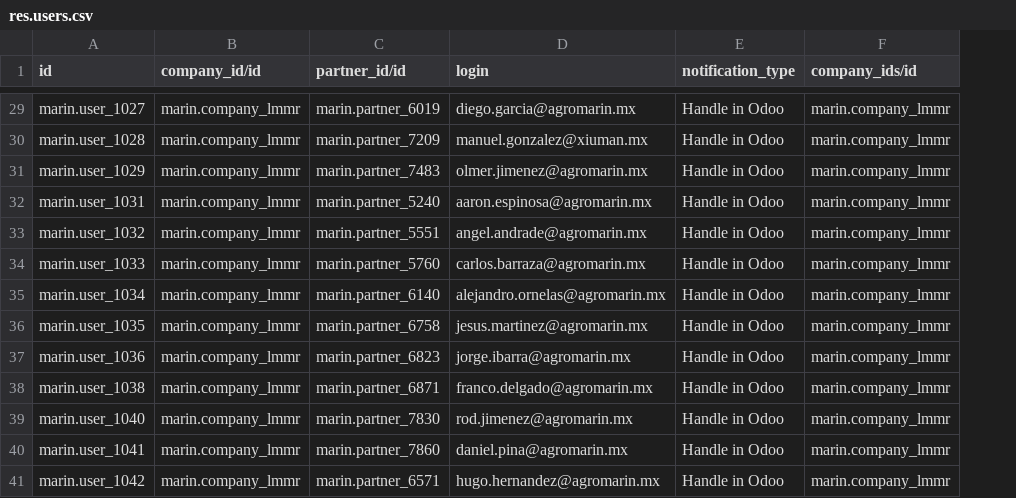
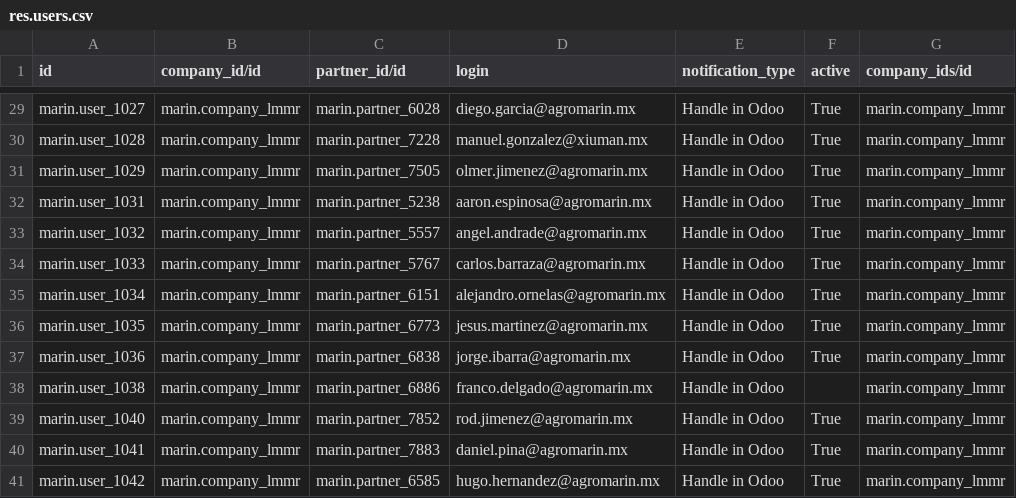
Before and after one commit to robertoCabreraAgro/addons_custom, a CSV file: marin/data/res.users.csv, drawn as a sheet; only a part is shown, gaps mark what is left out; the diff covers the shown part only; the diff names each change by its address in the sheet, - before the commit and + after, or states it on an @@ line.

```diff
--- a/marin/data/res.users.csv
+++ b/marin/data/res.users.csv
+column F (active), rows 29-41: True | True | True | True | True | True | True | True | True |  | True | True | True
-C29 (partner_id/id): marin.partner_6019
+C29 (partner_id/id): marin.partner_6028
-C30 (partner_id/id): marin.partner_7209
+C30 (partner_id/id): marin.partner_7228
-C31 (partner_id/id): marin.partner_7483
+C31 (partner_id/id): marin.partner_7505
-C32 (partner_id/id): marin.partner_5240
+C32 (partner_id/id): marin.partner_5238
-C33 (partner_id/id): marin.partner_5551
+C33 (partner_id/id): marin.partner_5557
-C34 (partner_id/id): marin.partner_5760
+C34 (partner_id/id): marin.partner_5767
-C35 (partner_id/id): marin.partner_6140
+C35 (partner_id/id): marin.partner_6151
-C36 (partner_id/id): marin.partner_6758
+C36 (partner_id/id): marin.partner_6773
-C37 (partner_id/id): marin.partner_6823
+C37 (partner_id/id): marin.partner_6838
-C38 (partner_id/id): marin.partner_6871
+C38 (partner_id/id): marin.partner_6886
-C39 (partner_id/id): marin.partner_7830
+C39 (partner_id/id): marin.partner_7852
-C40 (partner_id/id): marin.partner_7860
+C40 (partner_id/id): marin.partner_7883
-C41 (partner_id/id): marin.partner_6571
+C41 (partner_id/id): marin.partner_6585
```
Also changed, not shown: 27 edited cells elsewhere in this file, marin/data/res.partner.bank.csv.
